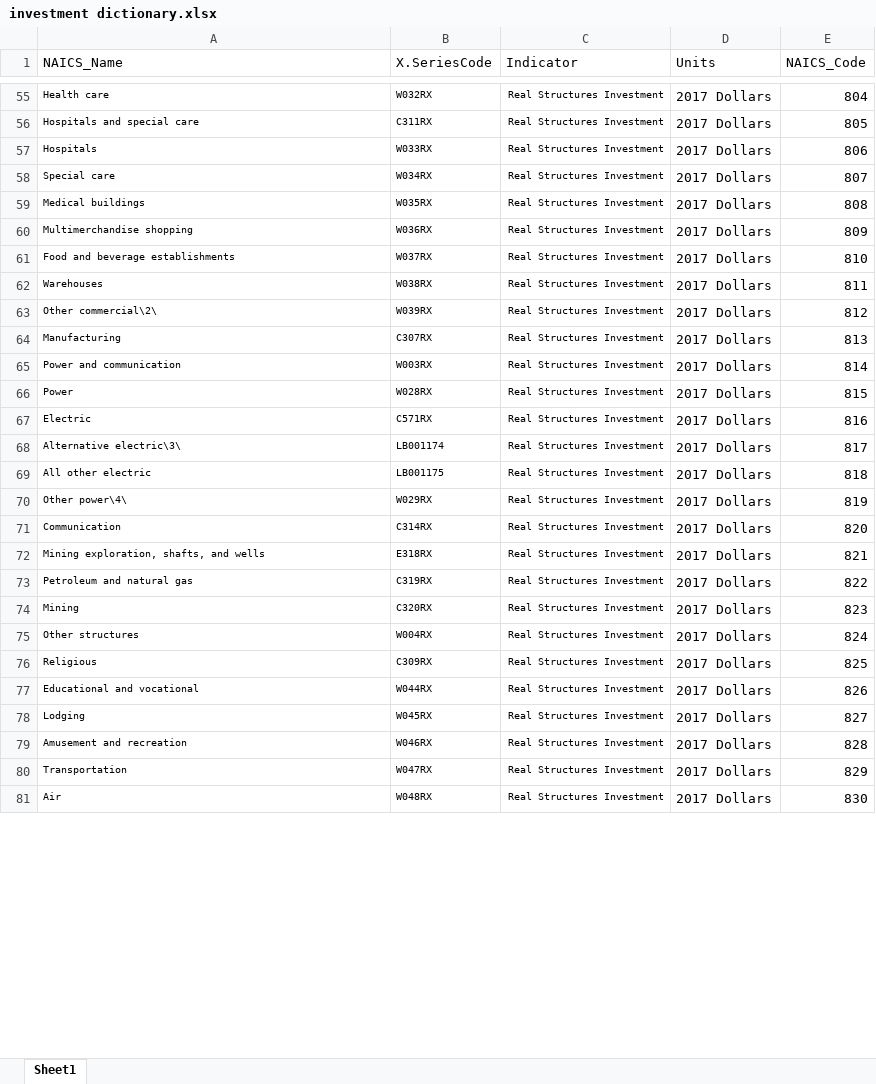
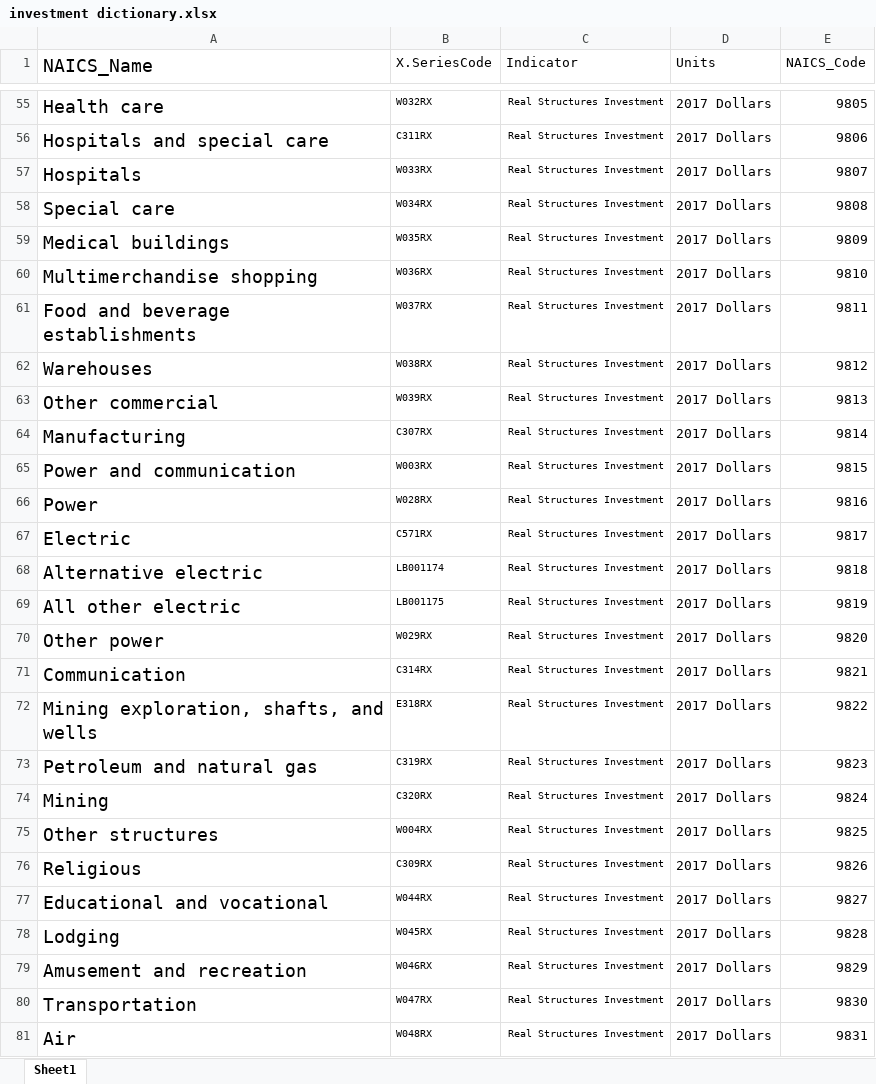
Before and after one commit to employamericainternaltools/auto-update-test, an Excel workbook: investment dictionary.xlsx, sheet Sheet1, drawn as a sheet; only a part is shown, gaps mark what is left out; values as stored, in another font and other column widths than the file's, no borders; the diff covers the shown part only; the diff names each change by its address in the sheet, - before the commit and + after, or states it on an @@ line.

Commit message:
Add files via upload
replacing NAICS code fix

```diff
--- a/investment dictionary.xlsx (sheet Sheet1)
+++ b/investment dictionary.xlsx (sheet Sheet1)
@@ A1:A81 text size: larger @@
-E55 (NAICS_Code): 804
+E55 (NAICS_Code): 9805
-E56 (NAICS_Code): 805
+E56 (NAICS_Code): 9806
-E57 (NAICS_Code): 806
+E57 (NAICS_Code): 9807
-E58 (NAICS_Code): 807
+E58 (NAICS_Code): 9808
-E59 (NAICS_Code): 808
+E59 (NAICS_Code): 9809
-E60 (NAICS_Code): 809
+E60 (NAICS_Code): 9810
-E61 (NAICS_Code): 810
+E61 (NAICS_Code): 9811
-E62 (NAICS_Code): 811
+E62 (NAICS_Code): 9812
-A63 (NAICS_Name): Other commercial\2\
+A63 (NAICS_Name): Other commercial
-E63 (NAICS_Code): 812
+E63 (NAICS_Code): 9813
-E64 (NAICS_Code): 813
+E64 (NAICS_Code): 9814
-E65 (NAICS_Code): 814
+E65 (NAICS_Code): 9815
-E66 (NAICS_Code): 815
+E66 (NAICS_Code): 9816
-E67 (NAICS_Code): 816
+E67 (NAICS_Code): 9817
-A68 (NAICS_Name): Alternative electric\3\
+A68 (NAICS_Name): Alternative electric
-E68 (NAICS_Code): 817
+E68 (NAICS_Code): 9818
-E69 (NAICS_Code): 818
+E69 (NAICS_Code): 9819
-A70 (NAICS_Name): Other power\4\
+A70 (NAICS_Name): Other power
-E70 (NAICS_Code): 819
+E70 (NAICS_Code): 9820
-E71 (NAICS_Code): 820
+E71 (NAICS_Code): 9821
-E72 (NAICS_Code): 821
+E72 (NAICS_Code): 9822
-E73 (NAICS_Code): 822
+E73 (NAICS_Code): 9823
-E74 (NAICS_Code): 823
+E74 (NAICS_Code): 9824
-E75 (NAICS_Code): 824
+E75 (NAICS_Code): 9825
-E76 (NAICS_Code): 825
+E76 (NAICS_Code): 9826
-E77 (NAICS_Code): 826
+E77 (NAICS_Code): 9827
-E78 (NAICS_Code): 827
+E78 (NAICS_Code): 9828
-E79 (NAICS_Code): 828
+E79 (NAICS_Code): 9829
-E80 (NAICS_Code): 829
+E80 (NAICS_Code): 9830
-E81 (NAICS_Code): 830
+E81 (NAICS_Code): 9831
```
Also changed, not shown: 183 edited cells and cell formats elsewhere in this sheet.
